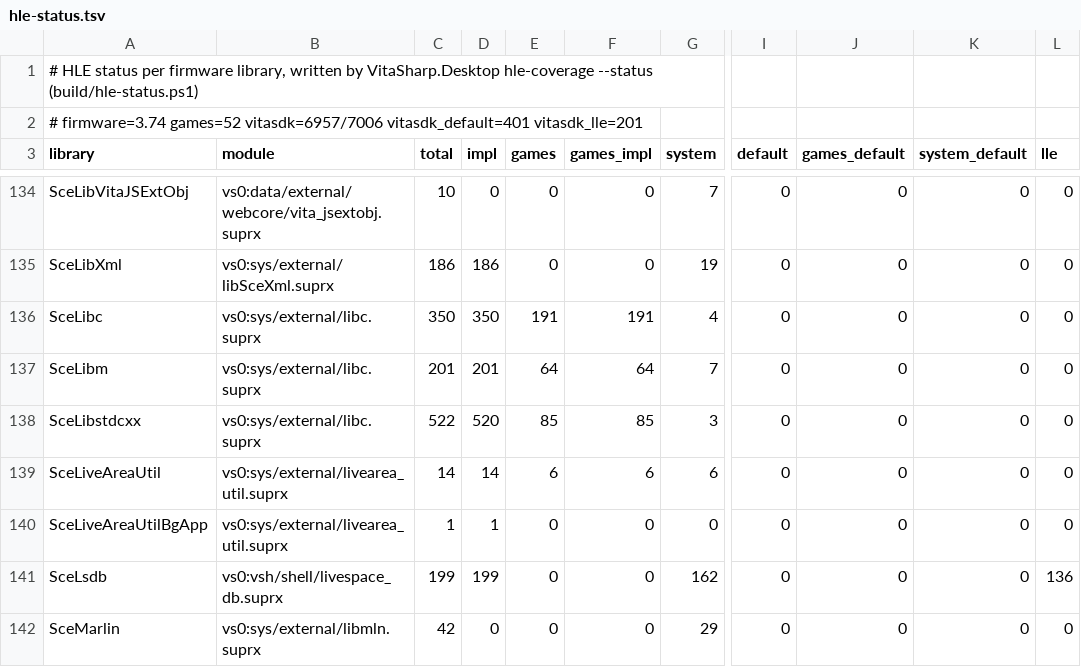
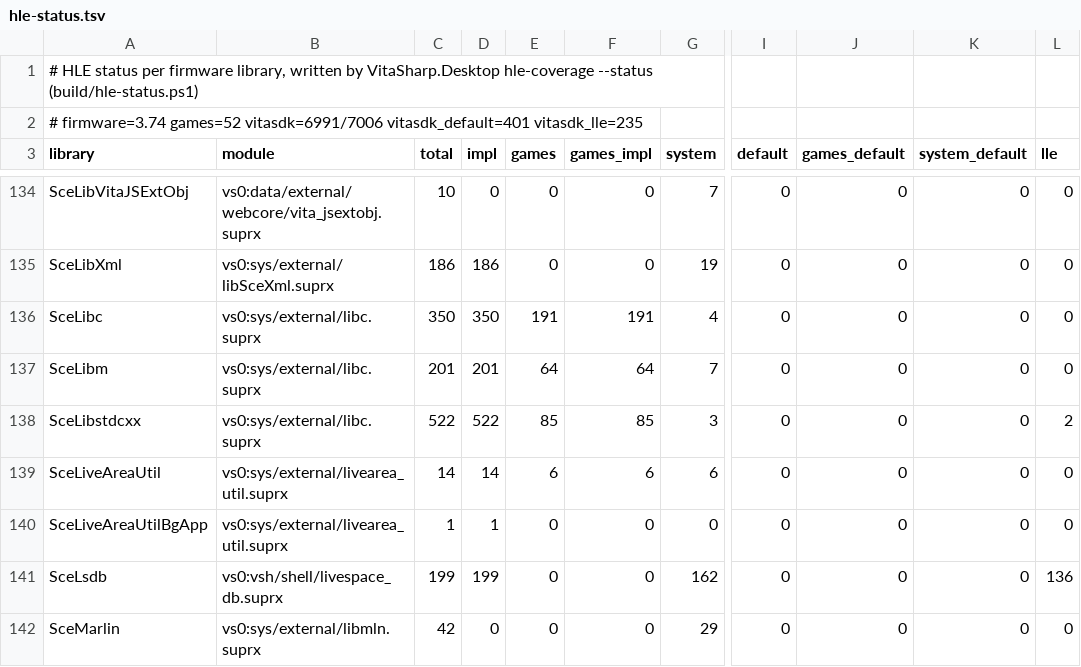
Before and after one commit to guilhermerochas/VitaSharp, a TSV file: docs/hle/data/hle-status.tsv, drawn as a sheet; only a part is shown, gaps mark what is left out; the diff names each change by its address in the sheet, - before the commit and + after, or states it on an @@ line.

```diff
--- a/docs/hle/data/hle-status.tsv
+++ b/docs/hle/data/hle-status.tsv
-A2 (library): …firmware=3.74 games=52 vitasdk=6957/7006 vitasdk_default=401 vitasdk_lle=201
+A2 (library): …firmware=3.74 games=52 vitasdk=6991/7006 vitasdk_default=401 vitasdk_lle=235
-D138 (impl): 520
+D138 (impl): 522
-L138 (lle): 0
+L138 (lle): 2
```
Also changed, not shown: 5 other files.
